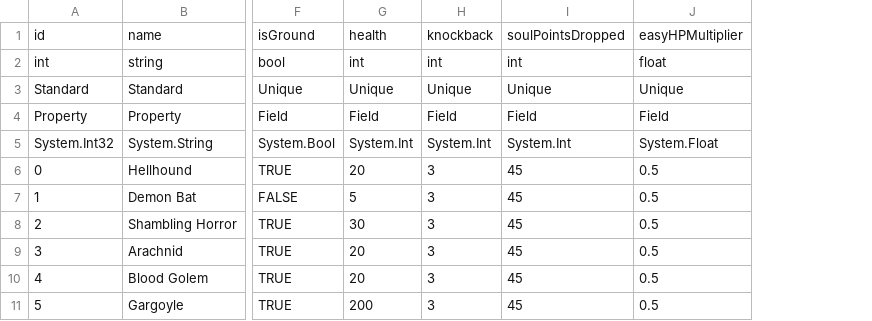
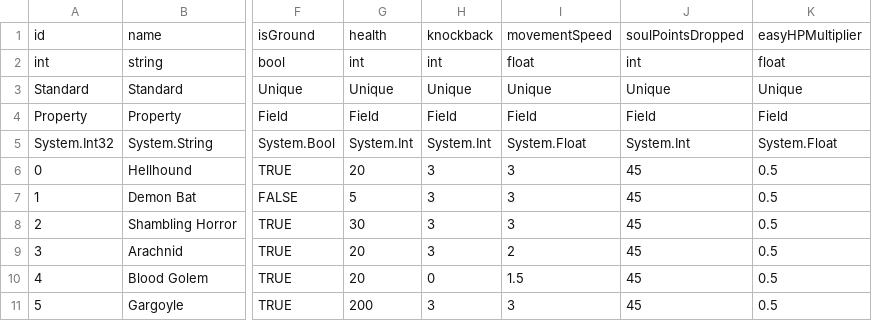
Before and after one commit to Ioberst17/HorrorGameJam, a CSV file: Assets/Resources/TextFiles/EnemyDatabase.csv, drawn as a sheet; only a part is shown, gaps mark what is left out; the diff names each change by its address in the sheet, - before the commit and + after, or states it on an @@ line.

Commit message:
Big Enemy Refactoring (EnemyAttackBehavior and Player / Enemy Common Controller)
Enemies
- (Big Refactor) Rationalize enemy and player to use a base class called "Controller"
- All but GargoyleBehavior has been refactored
- Updated EnemyHealth.cs to track player health and not just visualize it
- Added commentary file for Enemies Scripts folder

Player
- Fixed bug where player can run while crouching
- Blink Issue on hit Stun
- PlayerWeapons now pull in sprites

```diff
--- a/Assets/Resources/TextFiles/EnemyDatabase.csv
+++ b/Assets/Resources/TextFiles/EnemyDatabase.csv
+column I, rows 1-11: movementSpeed | float | Unique | Field | System.Float | 3 | 3 | 3 | 2 | 1.5 | 3
-H10: 3
+H10: 0
```
Also changed, not shown: 52 other files.
